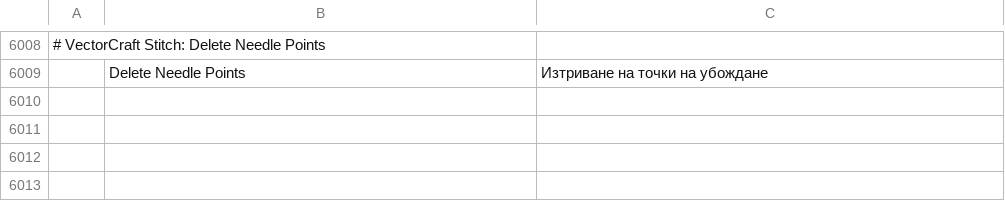
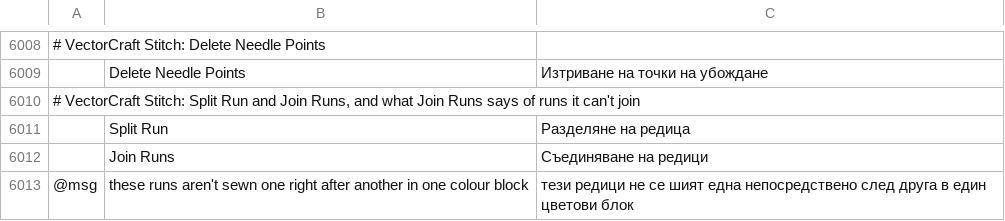
Before and after one commit to przbat-public/vectorcraft-stitch, a TSV file: crates/ui-egui/src/i18n/bg.tsv, drawn as a sheet; only a part is shown, gaps mark what is left out; the diff names each change by its address in the sheet, - before the commit and + after, or states it on an @@ line.

```diff
--- a/crates/ui-egui/src/i18n/bg.tsv
+++ b/crates/ui-egui/src/i18n/bg.tsv
+row 6010: # VectorCraft Stitch: Split Run and Join Runs, and what Join Runs says of runs it can't join
+row 6011:  | Split Run | Разделяне на редица
+row 6012:  | Join Runs | Съединяване на редици
+row 6013: @msg | these runs aren't sewn one right after another in one colour block | тези редици не се шият една непосредствено след друга в един цветови блок
```
Also changed, not shown: crates/ui-egui/src/i18n/el.tsv, crates/ui-egui/src/i18n/hu.tsv, 31 other files.
